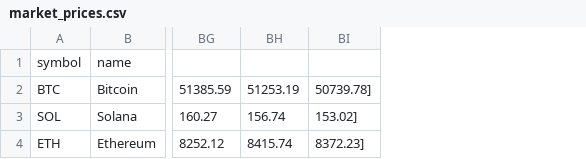
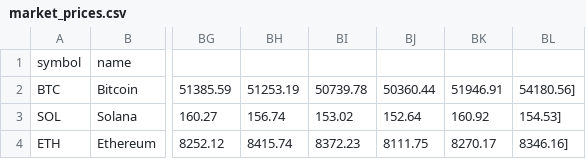
Before and after one commit to Hypothalamus143/Crypto-Asset-Manager-Simulator, a CSV file: data/market_prices.csv, drawn as a sheet; only a part is shown, gaps mark what is left out; removed rows and columns are numbered as before the commit, all else as after; the diff names each change by its address in the sheet, - before the commit and + after, or states it on an @@ line.

```diff
--- a/data/market_prices.csv
+++ b/data/market_prices.csv
-column BI, rows 2-4: 50739.78] | 153.02] | 8372.23]
+column BI, rows 2-4: 50739.78 | 153.02 | 8372.23
+column BJ, rows 2-4: 50360.44 | 152.64 | 8111.75
+column BK, rows 2-4: 51946.91 | 160.92 | 8270.17
+column BL, rows 2-4: 54180.56] | 154.53] | 8346.16]
```
Also changed, not shown: 1 other file.
